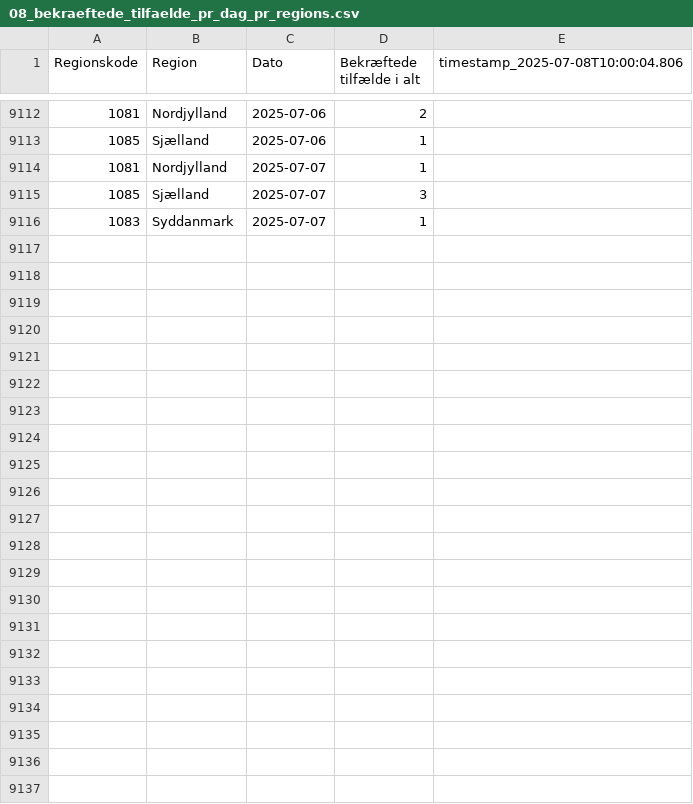
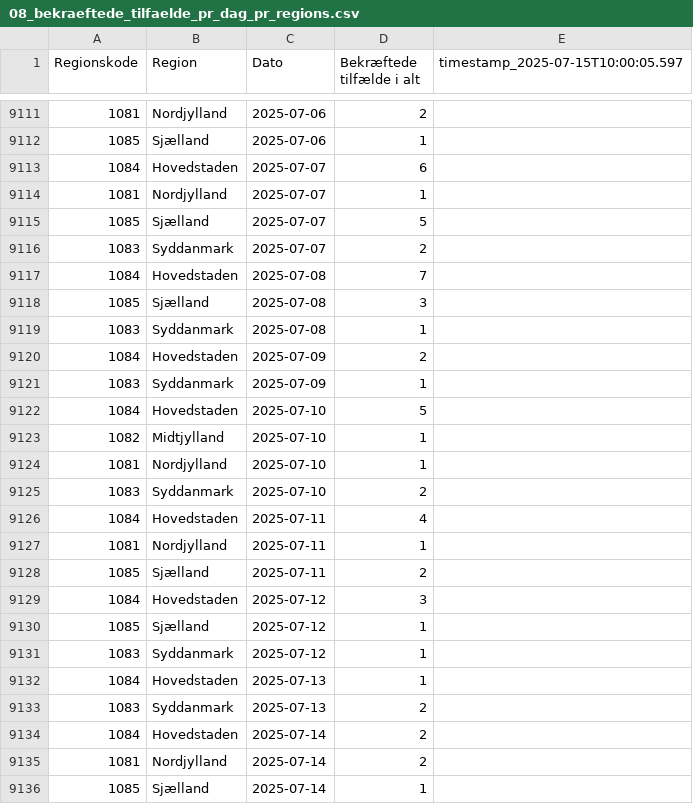
Before and after one commit to steenhulthin/infectious-diseases-data, a CSV file: docs/08_bekraeftede_tilfaelde_pr_dag_pr_regions.csv, drawn as a sheet; only a part is shown, gaps mark what is left out; the diff covers the shown part only.

```diff
--- a/docs/08_bekraeftede_tilfaelde_pr_dag_pr_regions.csv
+++ b/docs/08_bekraeftede_tilfaelde_pr_dag_pr_regions.csv
@@ -1 +1 @@
-"Regionskode";"Region";"Dato";"Bekræftede tilfælde i alt";"timestamp_2025-07-08T10:00:04.806"
+"Regionskode";"Region";"Dato";"Bekræftede tilfælde i alt";"timestamp_2025-07-15T10:00:05.597"
@@ -9113,4 +9112,25 @@
 1085;Sjælland;2025-07-06;1;
+1084;Hovedstaden;2025-07-07;6;
 1081;Nordjylland;2025-07-07;1;
-1085;Sjælland;2025-07-07;3;
-1083;Syddanmark;2025-07-07;1;
+1085;Sjælland;2025-07-07;5;
+1083;Syddanmark;2025-07-07;2;
+1084;Hovedstaden;2025-07-08;7;
+1085;Sjælland;2025-07-08;3;
+1083;Syddanmark;2025-07-08;1;
+1084;Hovedstaden;2025-07-09;2;
+1083;Syddanmark;2025-07-09;1;
+1084;Hovedstaden;2025-07-10;5;
+1082;Midtjylland;2025-07-10;1;
+1081;Nordjylland;2025-07-10;1;
+1083;Syddanmark;2025-07-10;2;
+1084;Hovedstaden;2025-07-11;4;
+1081;Nordjylland;2025-07-11;1;
+1085;Sjælland;2025-07-11;2;
+1084;Hovedstaden;2025-07-12;3;
+1085;Sjælland;2025-07-12;1;
+1083;Syddanmark;2025-07-12;1;
+1084;Hovedstaden;2025-07-13;1;
+1083;Syddanmark;2025-07-13;2;
+1084;Hovedstaden;2025-07-14;2;
+1081;Nordjylland;2025-07-14;2;
+1085;Sjælland;2025-07-14;1;
```
Also changed, not shown: 1 removed row and 5 edited cells elsewhere in this file, docs/03_bekraeftede_tilfaelde_doede_indlagte_pr_dag_pr_koen.csv, docs/06_nye_indlaeggelser_pr_region_pr_dag.csv, 26 other files.
